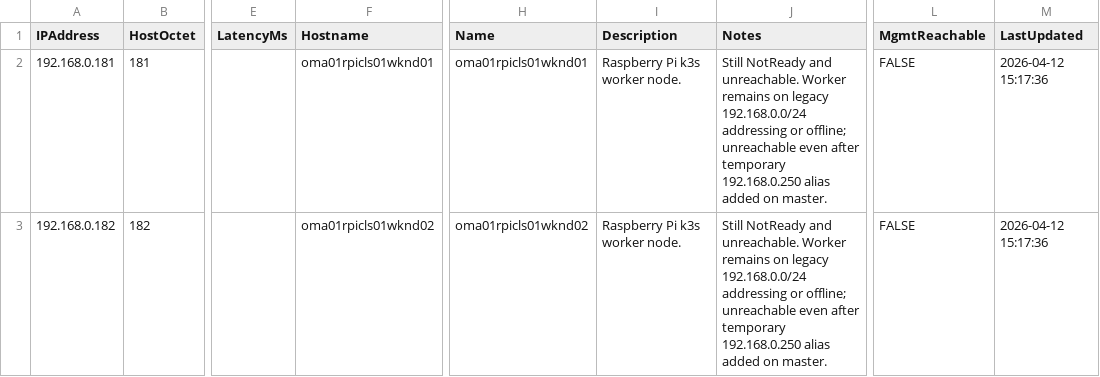
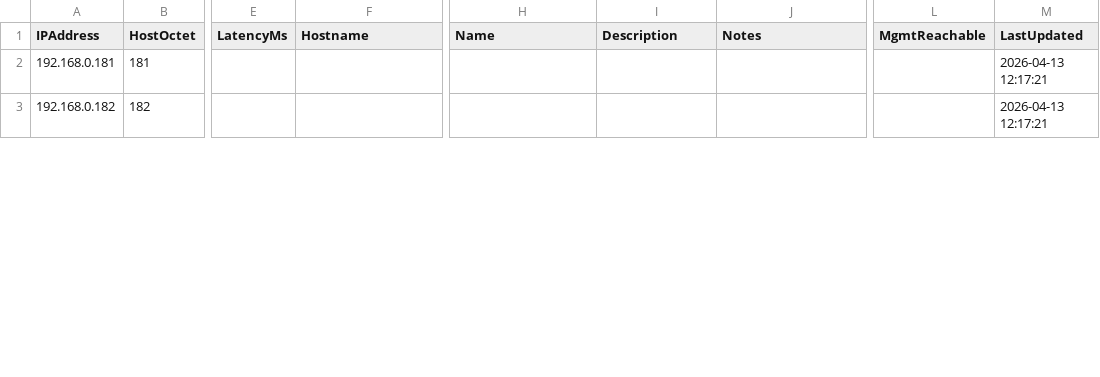
Before and after one commit to AJHeitzman/lab, a CSV file: network_devices.csv, drawn as a sheet; only a part is shown, gaps mark what is left out; the diff covers the shown part only; the diff names each change by its address in the sheet, - before the commit and + after, or states it on an @@ line.

Commit message:
Correct worker and lab host IP mappings

```diff
--- a/network_devices.csv
+++ b/network_devices.csv
-F2 (Hostname): oma01rpicls01wknd01
+F2 (Hostname): (empty)
-H2 (Name): oma01rpicls01wknd01
+H2 (Name): (empty)
-I2:I3 (Description): Raspberry Pi k3s worker node.
+I2:I3 (Description): (empty)
-J2:J3 (Notes): Still NotReady and unreachable. Worker remains on legacy 192.168.0.0/24 addressing or offline; unreachable even after temporary 192.168.0.250 alias added on master.
+J2:J3 (Notes): (empty)
-L2:L3 (MgmtReachable): FALSE
+L2:L3 (MgmtReachable): (empty)
-M2:M3 (LastUpdated): 2026-04-12 15:17:36
+M2:M3 (LastUpdated): 2026-04-13 12:17:21
-F3 (Hostname): oma01rpicls01wknd02
+F3 (Hostname): (empty)
-H3 (Name): oma01rpicls01wknd02
+H3 (Name): (empty)
```
Also changed, not shown: 56 edited cells elsewhere in this file, 1 other file.
